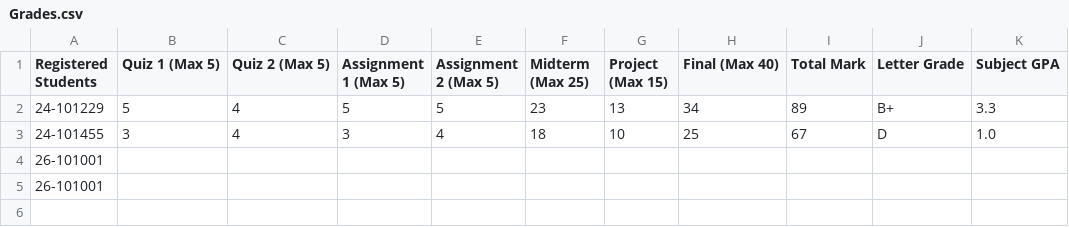
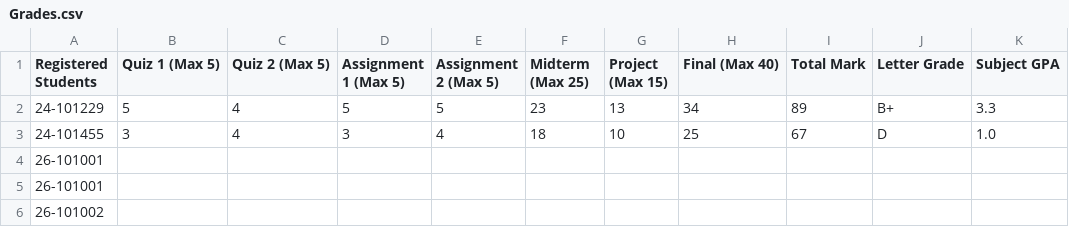
Before and after one commit to Ibrahim-hikal/EUI-SIS_-upgraded-, a CSV file: Databases/Courses/HUM011/Grades.csv, drawn as a sheet.

```diff
--- a/Databases/Courses/HUM011/Grades.csv
+++ b/Databases/Courses/HUM011/Grades.csv
@@ -5 +5,2 @@ Registered Students,Quiz 1 (Max 5),Quiz 2 (Max 5),Assignment 1 (Max 5),Assignmen
 26-101001,,,,,,,,,,
+26-101002,,,,,,,,,,
```
Also changed, not shown: Databases/Courses/HUM011/Attendance.csv, Databases/Courses/PHM041/Attendance.csv, 53 other files.
